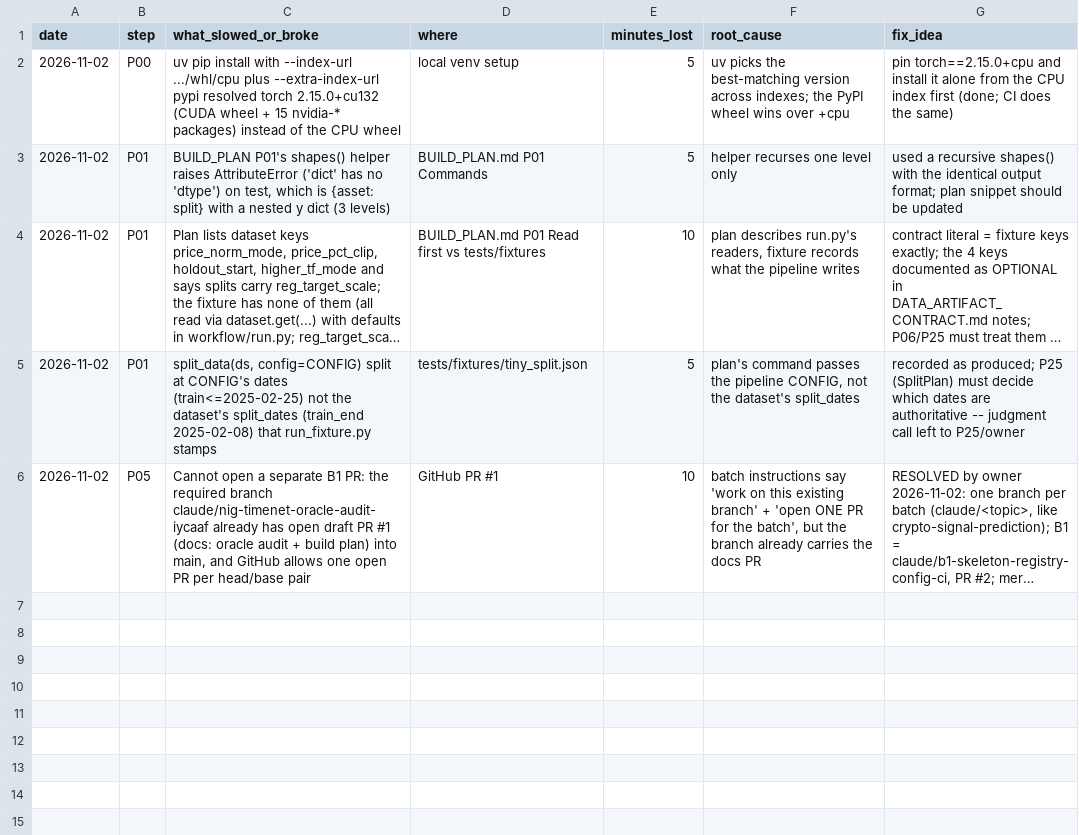
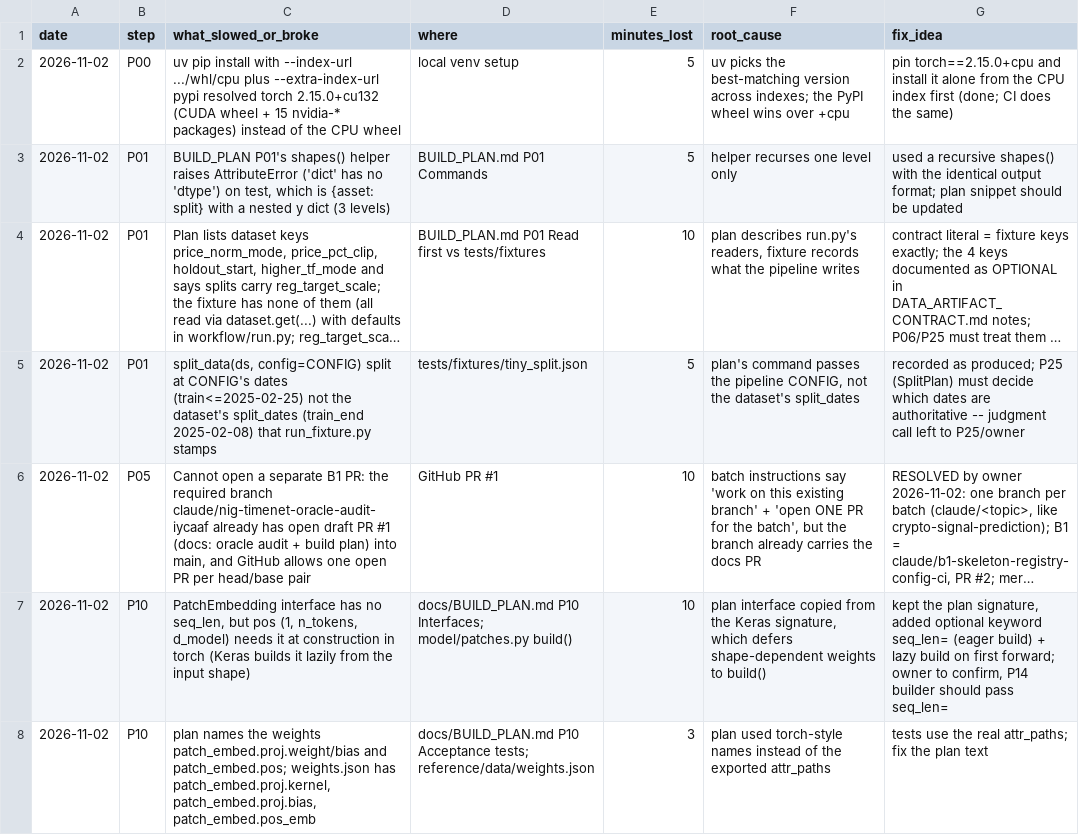
Before and after one commit to yuosef772424/nig-timenet-torch, a CSV file: docs/friction_log.csv, drawn as a sheet; long unchanged cells end in …; the diff names each change by its address in the sheet, - before the commit and + after, or states it on an @@ line.

Commit message:
docs: B2 PR open (#3); friction rows for P10

```diff
--- a/docs/friction_log.csv
+++ b/docs/friction_log.csv
+row 7: 2026-11-02 | P10 | PatchEmbedding interface has no seq_len, but pos (1, n_tokens, d_model) needs it at construction in torch (Keras builds it lazily from the input shape) | docs/BUILD_PLAN.md P10 Interfaces; model/patches.py build() | 10 | plan interface copied from the Keras signature, which defers shape-dependent weights to build() | kept the plan signature, added optional keyword seq_len= (eager build) + lazy build on first forward; owner to confirm, P14 builder should pass seq_len=
+row 8: 2026-11-02 | P10 | plan names the weights patch_embed.proj.weight/bias and patch_embed.pos; weights.json has patch_embed.proj.kernel, patch_embed.proj.bias, patch_embed.pos_emb | docs/BUILD_PLAN.md P10 Acceptance tests; reference/data/weights.json | 3 | plan used torch-style names instead of the exported attr_paths | tests use the real attr_paths; fix the plan text
```
Also changed, not shown: 1 other file.
